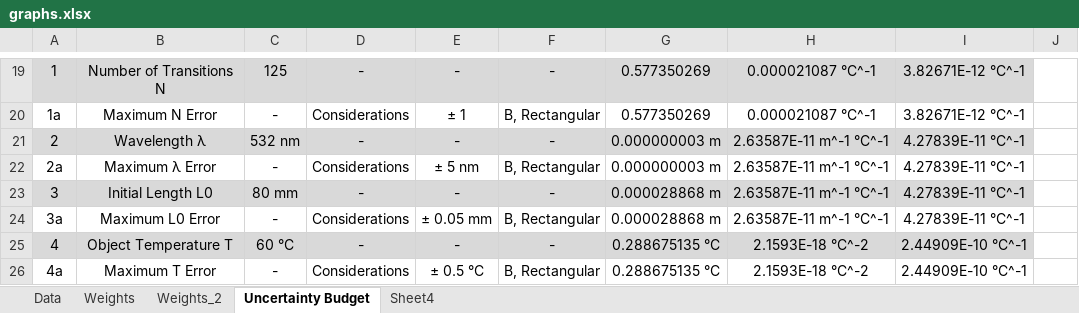
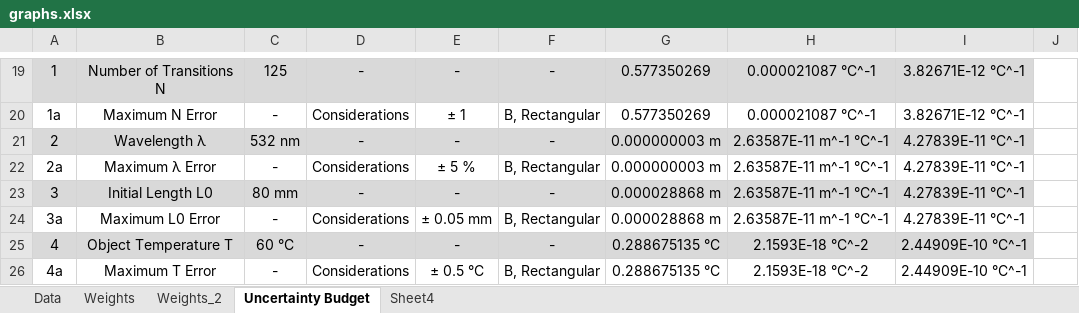
Before and after one commit to jjavierf64/ThermalExpansionUncertainty, an Excel workbook: code/graphs.xlsx, sheet Uncertainty Budget, drawn as a sheet; only a part is shown, gaps mark what is left out; values as stored, in another font and other column widths than the file's, no borders; the diff names each change by its address in the sheet, - before the commit and + after, or states it on an @@ line.

```diff
--- a/code/graphs.xlsx (sheet Uncertainty Budget)
+++ b/code/graphs.xlsx (sheet Uncertainty Budget)
-E22: ± 5 nm
+E22: ± 5 %
```
Also changed, not shown: sheet Weights, charts or pictures.
